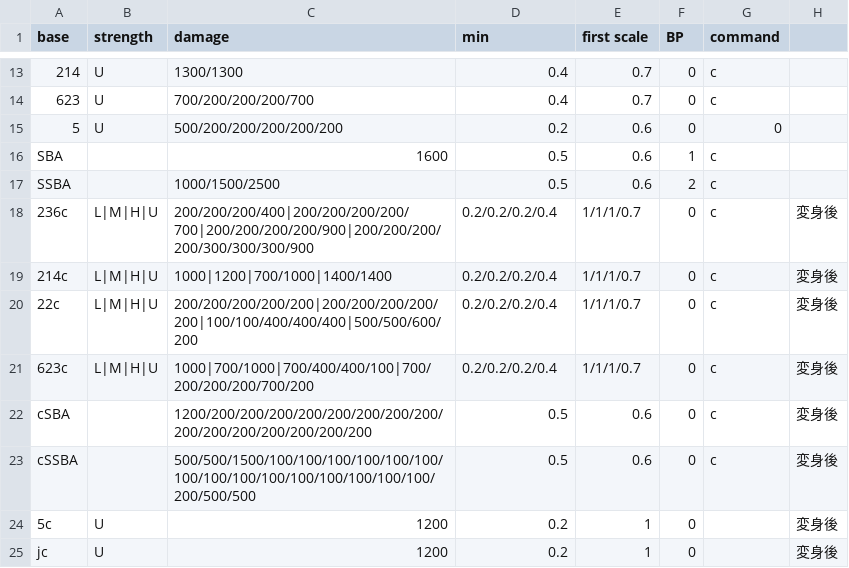
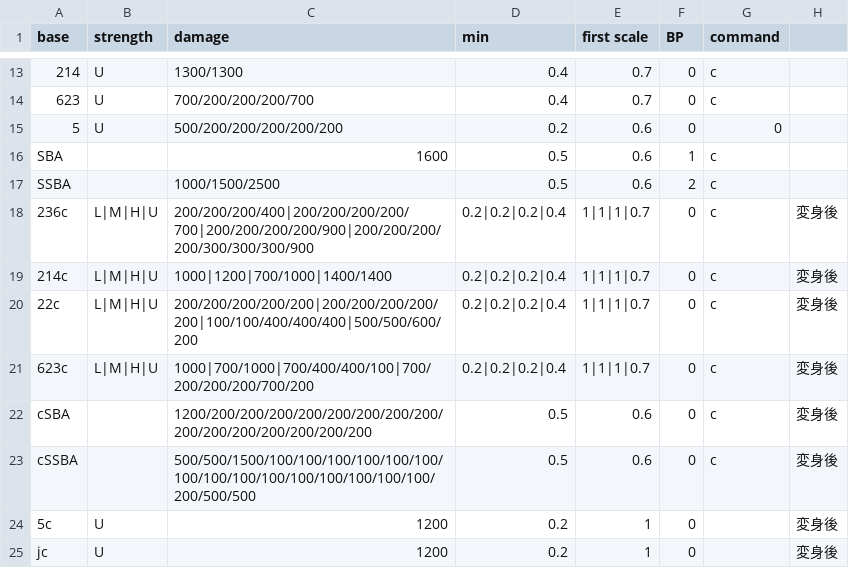
Before and after one commit to Rudbeckia-Justice/gbvsrcombo-caluculator, a CSV file: csv/vira.csv, drawn as a sheet; only a part is shown, gaps mark what is left out.

Commit message:
Add files via upload

```diff
--- a/csv/vira.csv
+++ b/csv/vira.csv
@@ -17,6 +17,6 @@ SBA,,1600,0.5,0.6,1,c,
 SSBA,,1000/1500/2500,0.5,0.6,2,c,
-236c,L|M|H|U,200/200/200/400|200/200/200/200/700|200/200/200/200/900|200/200/200/200/300/300/300/900,0.2/0.2/0.2/0.4,1/1/1/0.7,0,c,変身後
-214c,L|M|H|U,1000|1200|700/1000|1400/1400,0.2/0.2/0.2/0.4,1/1/1/0.7,0,c,変身後
-22c,L|M|H|U,200/200/200/200/200|200/200/200/200/200|100/100/400/400/400|500/500/600/200,0.2/0.2/0.2/0.4,1/1/1/0.7,0,c,変身後
-623c,L|M|H|U,1000|700/1000|700/400/400/100|700/200/200/200/700/200,0.2/0.2/0.2/0.4,1/1/1/0.7,0,c,変身後
+236c,L|M|H|U,200/200/200/400|200/200/200/200/700|200/200/200/200/900|200/200/200/200/300/300/300/900,0.2|0.2|0.2|0.4,1|1|1|0.7,0,c,変身後
+214c,L|M|H|U,1000|1200|700/1000|1400/1400,0.2|0.2|0.2|0.4,1|1|1|0.7,0,c,変身後
+22c,L|M|H|U,200/200/200/200/200|200/200/200/200/200|100/100/400/400/400|500/500/600/200,0.2|0.2|0.2|0.4,1|1|1|0.7,0,c,変身後
+623c,L|M|H|U,1000|700/1000|700/400/400/100|700/200/200/200/700/200,0.2|0.2|0.2|0.4,1|1|1|0.7,0,c,変身後
 cSBA,,1200/200/200/200/200/200/200/200/200/200/200/200/200/200/200/200,0.5,0.6,0,c,変身後
```
